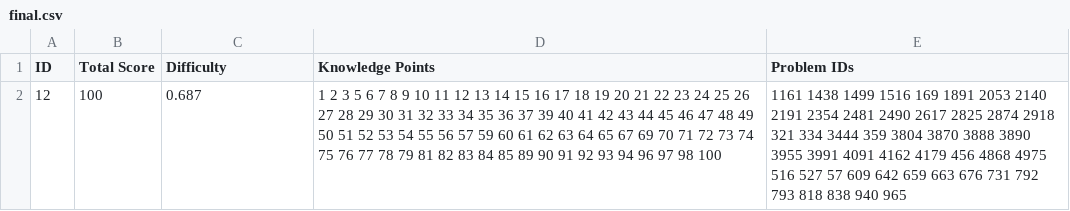
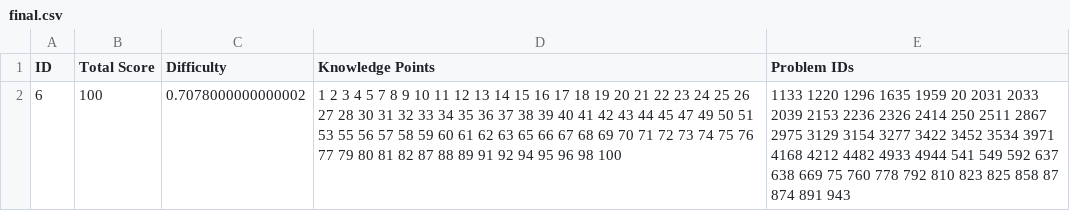
Before and after one commit to nagumiyug/Paper, a CSV file: final.csv, drawn as a sheet; removed rows and columns are numbered as before the commit, all else as after; the diff names each change by its address in the sheet, - before the commit and + after, or states it on an @@ line.

```diff
--- a/final.csv
+++ b/final.csv
-row 2: 12 | 100 | 0.687 | 1 2 3 5 6 7 8 9 10 11 12 13 14 15 16 17 18 19 20 21 22 23 24 25 26 27 28 29 30 31 32 33 34 35 36 37 39 40 41 42 43 44 45 46 47 48 49 50 51 52 53 54 55 56 57 59 60 61 62 63 64 65 67 69 70 71 72 73 74 75 76 77 78 79 81 82 83 84 85 89 90 91 92 93 94 96 97 98 100 | 1161 1438 1499 1516 169 1891 2053 2140 2191 2354 2481 2490 2617 2825 2874 2918 321 334 3444 359 3804 3870 3888 3890 3955 3991 4091 4162 4179 456 4868 4975 516 527 57 609 642 659 663 676 731 792 793 818 838 940 965
+row 2: 6 | 100 | 0.7078000000000002 | 1 2 3 4 5 7 8 9 10 11 12 13 14 15 16 17 18 19 20 21 22 23 24 25 26 27 28 30 31 32 33 34 35 36 37 38 39 40 41 42 43 44 45 47 49 50 51 53 55 56 57 58 59 60 61 62 63 65 66 67 68 69 70 71 72 73 74 75 76 77 79 80 81 82 87 88 89 91 92 94 95 96 98 100 | 1133 1220 1296 1635 1959 20 2031 2033 2039 2153 2236 2326 2414 250 2511 2867 2975 3129 3154 3277 3422 3452 3534 3971 4168 4212 4482 4933 4944 541 549 592 637 638 669 75 760 778 792 810 823 825 858 87 874 891 943
```
Also changed, not shown: initial.csv, 1 other file.
